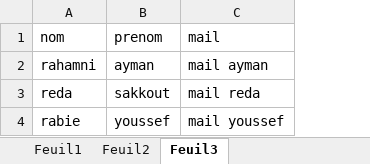
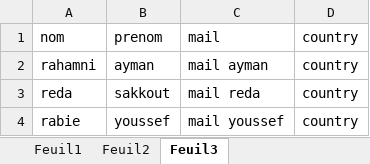
Before and after one commit to ayman172000/ExcelConectorJavaSpringBoot, an Excel workbook: uploads/Classeur1.xlsx, sheet Feuil3, drawn as a sheet; values as stored, in another font and other column widths than the file's, no borders; the diff names each change by its address in the sheet, - before the commit and + after, or states it on an @@ line.

```diff
--- a/uploads/Classeur1.xlsx (sheet Feuil3)
+++ b/uploads/Classeur1.xlsx (sheet Feuil3)
+column D, rows 1-4: all country
```
Also changed, not shown: sheet Feuil2, 8 other files.
